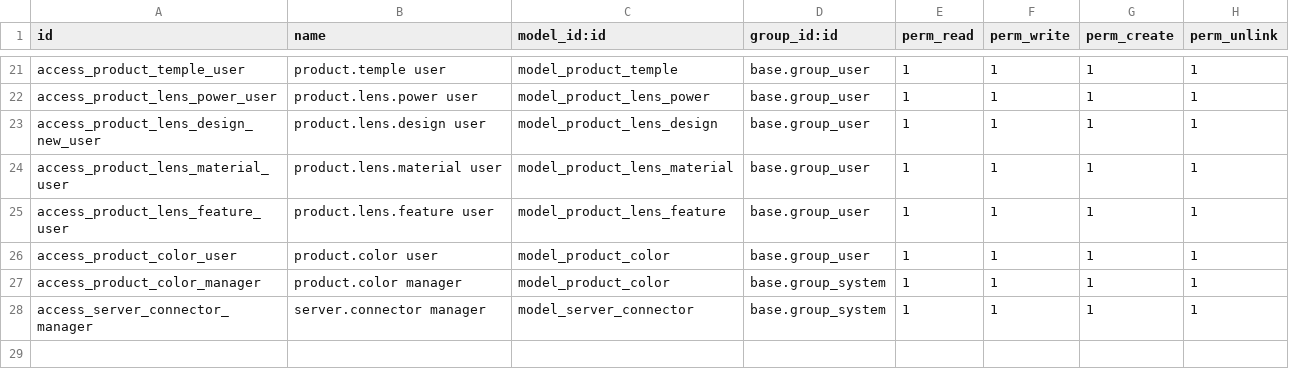
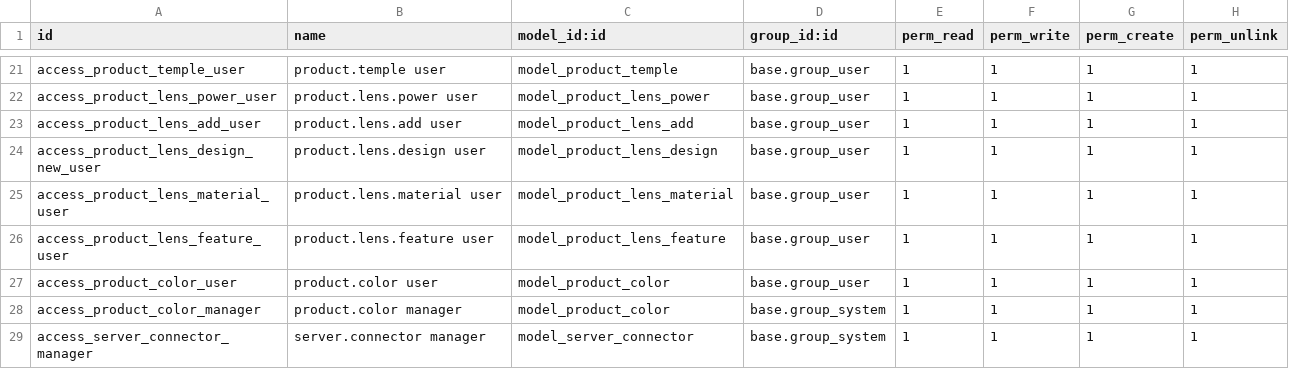
Before and after one commit to huydh1900/vnoptic, a CSV file: vnop_sync/security/ir.model.access.csv, drawn as a sheet; only a part is shown, gaps mark what is left out; the diff names each change by its address in the sheet, - before the commit and + after, or states it on an @@ line.

```diff
--- a/vnop_sync/security/ir.model.access.csv
+++ b/vnop_sync/security/ir.model.access.csv
+row 23: access_product_lens_add_user | product.lens.add user | model_product_lens_add | base.group_user | 1 | 1 | 1 | 1
```
Also changed, not shown: 14 other files.
